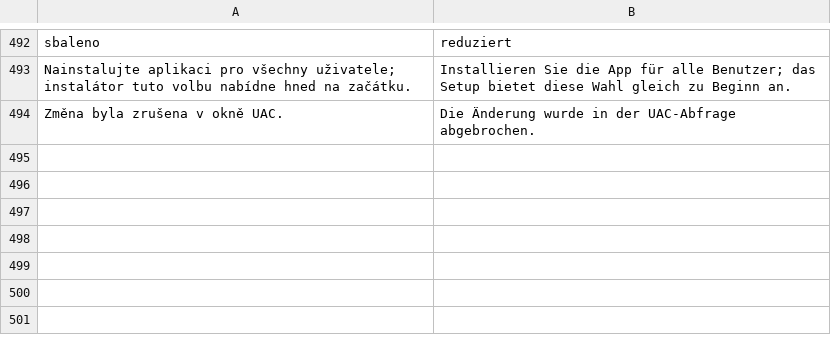
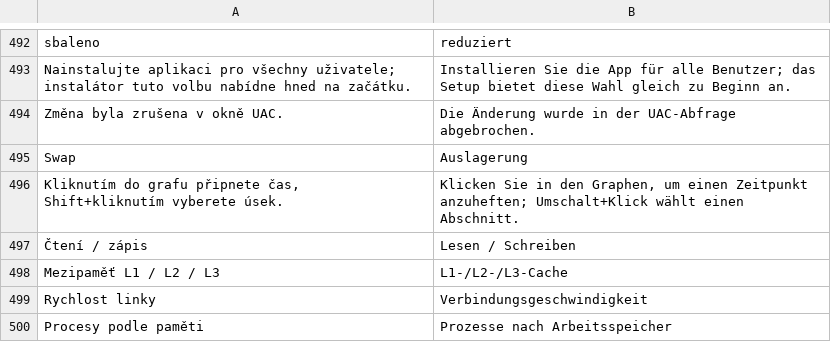
Before and after one commit to nks-hub/nks-taskmgr, a TSV file: src/winui/Strings/de/g2.tsv, drawn as a sheet; only a part is shown, gaps mark what is left out; the diff names each change by its address in the sheet, - before the commit and + after, or states it on an @@ line.

```diff
--- a/src/winui/Strings/de/g2.tsv
+++ b/src/winui/Strings/de/g2.tsv
+row 495: Swap | Auslagerung
+row 496: Kliknutím do grafu připnete čas, Shift+kliknutím vyberete úsek. | Klicken Sie in den Graphen, um einen Zeitpunkt anzuheften; Umschalt+Klick wählt einen Abschnitt.
+row 497: Čtení / zápis | Lesen / Schreiben
+row 498: Mezipaměť L1 / L2 / L3 | L1-/L2-/L3-Cache
+row 499: Rychlost linky | Verbindungsgeschwindigkeit
+row 500: Procesy podle paměti | Prozesse nach Arbeitsspeicher
```
Also changed, not shown: src/winui/Strings/en/g2.tsv, src/winui/Strings/pl/g2.tsv, 16 other files.
